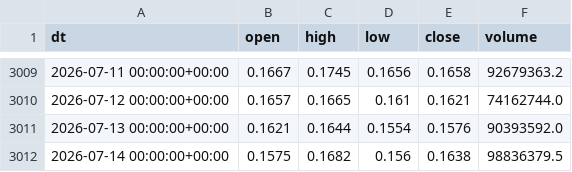
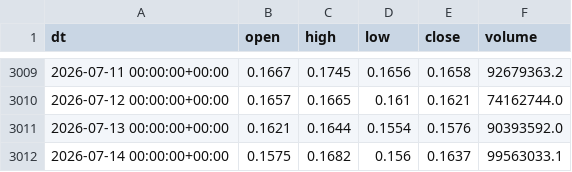
Before and after one commit to yedi83/proyecto-alpha, a CSV file: research/H-002-ruptura-bnb-d1/datos/ADAUSDT_1d.csv, drawn as a sheet; only a part is shown, gaps mark what is left out.

```diff
--- a/research/H-002-ruptura-bnb-d1/datos/ADAUSDT_1d.csv
+++ b/research/H-002-ruptura-bnb-d1/datos/ADAUSDT_1d.csv
@@ -3011,2 +3011,2 @@ dt,open,high,low,close,volume
 2026-07-13 00:00:00+00:00,0.1621,0.1644,0.1554,0.1576,90393592.0
-2026-07-14 00:00:00+00:00,0.1575,0.1682,0.156,0.1638,98836379.5
+2026-07-14 00:00:00+00:00,0.1575,0.1682,0.156,0.1637,99563033.1
```
Also changed, not shown: research/H-002-ruptura-bnb-d1/datos/BNBUSDT_1d.csv, research/H-002-ruptura-bnb-d1/datos/BTCUSDT_1d.csv, 5 other files.
